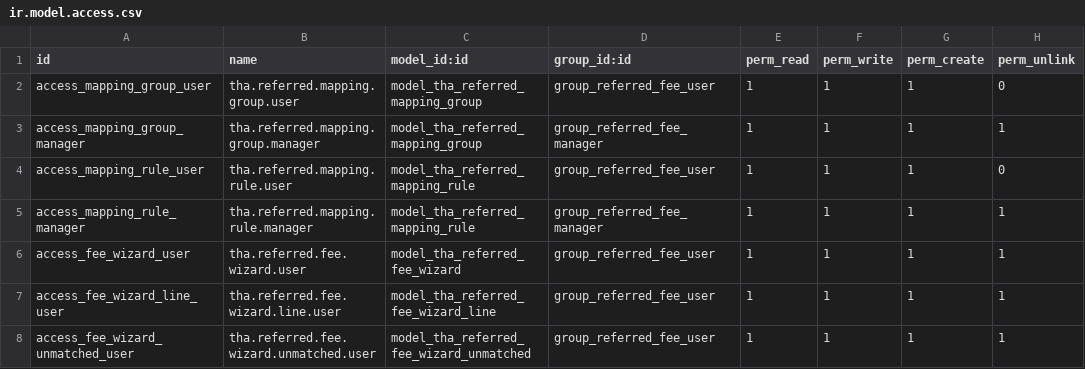
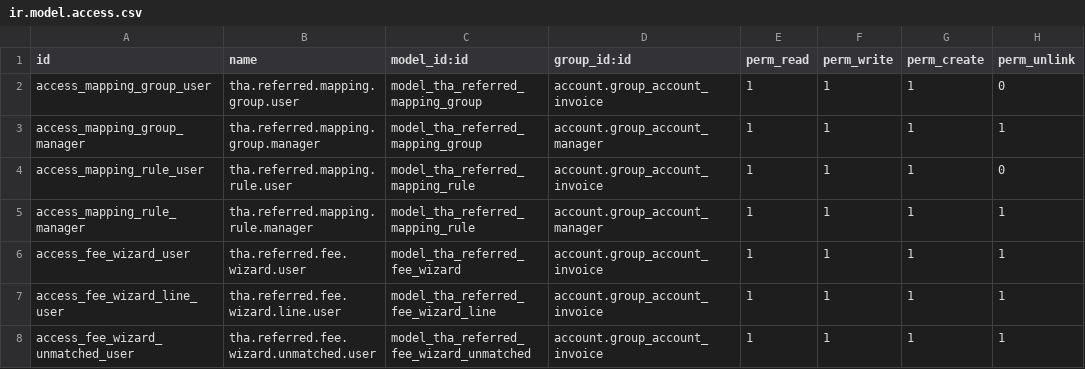
Before and after one commit to Zenonia-9/tha_vhg_referred_fee_summary, a CSV file: security/ir.model.access.csv, drawn as a sheet.

Commit message:
feat(account): referred fee summary access, preview, and PDF

```diff
--- a/security/ir.model.access.csv
+++ b/security/ir.model.access.csv
@@ -1,8 +1,8 @@
 id,name,model_id:id,group_id:id,perm_read,perm_write,perm_create,perm_unlink
-access_mapping_group_user,tha.referred.mapping.group.user,model_tha_referred_mapping_group,group_referred_fee_user,1,1,1,0
-access_mapping_group_manager,tha.referred.mapping.group.manager,model_tha_referred_mapping_group,group_referred_fee_manager,1,1,1,1
-access_mapping_rule_user,tha.referred.mapping.rule.user,model_tha_referred_mapping_rule,group_referred_fee_user,1,1,1,0
-access_mapping_rule_manager,tha.referred.mapping.rule.manager,model_tha_referred_mapping_rule,group_referred_fee_manager,1,1,1,1
-access_fee_wizard_user,tha.referred.fee.wizard.user,model_tha_referred_fee_wizard,group_referred_fee_user,1,1,1,1
-access_fee_wizard_line_user,tha.referred.fee.wizard.line.user,model_tha_referred_fee_wizard_line,group_referred_fee_user,1,1,1,1
-access_fee_wizard_unmatched_user,tha.referred.fee.wizard.unmatched.user,model_tha_referred_fee_wizard_unmatched,group_referred_fee_user,1,1,1,1
+access_mapping_group_user,tha.referred.mapping.group.user,model_tha_referred_mapping_group,account.group_account_invoice,1,1,1,0
+access_mapping_group_manager,tha.referred.mapping.group.manager,model_tha_referred_mapping_group,account.group_account_manager,1,1,1,1
+access_mapping_rule_user,tha.referred.mapping.rule.user,model_tha_referred_mapping_rule,account.group_account_invoice,1,1,1,0
+access_mapping_rule_manager,tha.referred.mapping.rule.manager,model_tha_referred_mapping_rule,account.group_account_manager,1,1,1,1
+access_fee_wizard_user,tha.referred.fee.wizard.user,model_tha_referred_fee_wizard,account.group_account_invoice,1,1,1,1
+access_fee_wizard_line_user,tha.referred.fee.wizard.line.user,model_tha_referred_fee_wizard_line,account.group_account_invoice,1,1,1,1
+access_fee_wizard_unmatched_user,tha.referred.fee.wizard.unmatched.user,model_tha_referred_fee_wizard_unmatched,account.group_account_invoice,1,1,1,1
```
Also changed, not shown: 12 other files.
